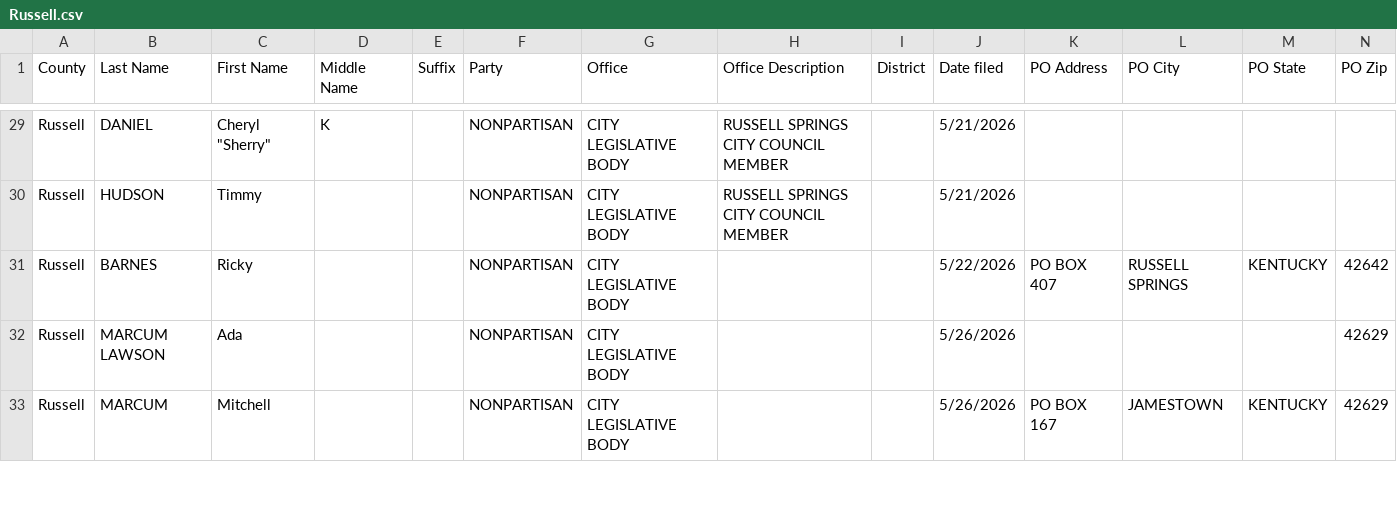
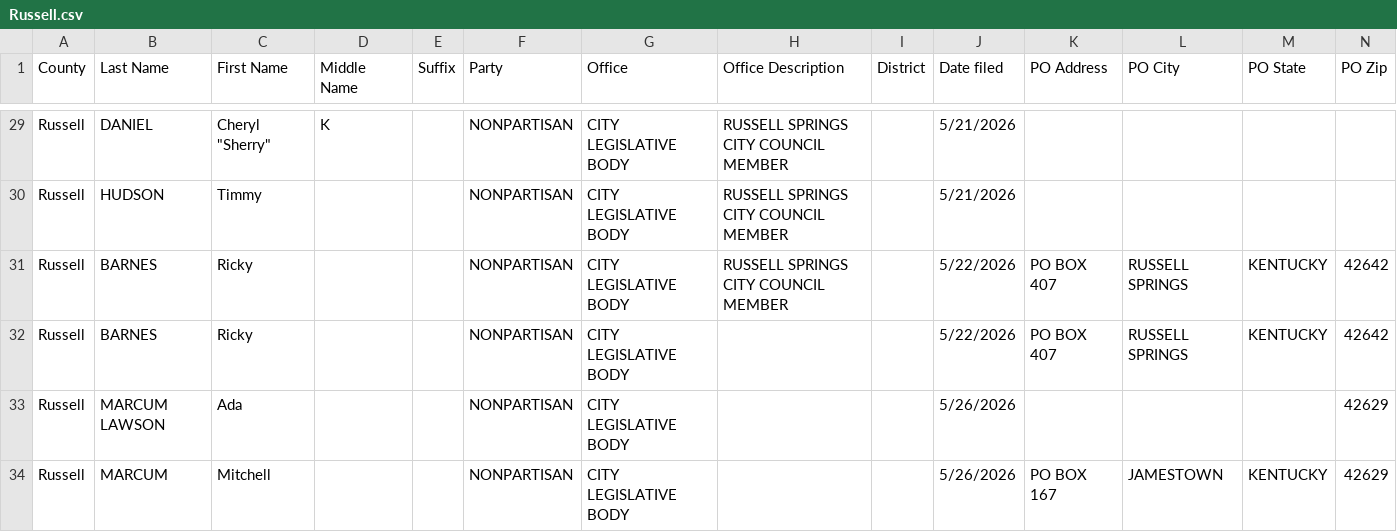
Before and after one commit to SMLLC-Dev/county-candidate-filings, a CSV file: counties/Russell.csv, drawn as a sheet; only a part is shown, gaps mark what is left out; rows hold the shown columns only; the diff covers the shown part only; the diff names each change by its address in the sheet, - before the commit and + after, or states it on an @@ line.

```diff
--- a/counties/Russell.csv
+++ b/counties/Russell.csv
+row 31: Russell | BARNES | Ricky |  |  | NONPARTISAN | CITY LEGISLATIVE BODY | RUSSELL SPRINGS CITY COUNCIL MEMBER |  | 5/22/2026 | PO BOX 407 | RUSSELL SPRINGS | KENTUCKY | 42642
```
Also changed, not shown: 3 added rows and 12 moved rows elsewhere in this file.
